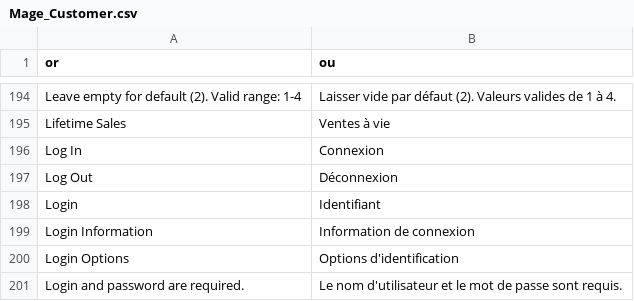
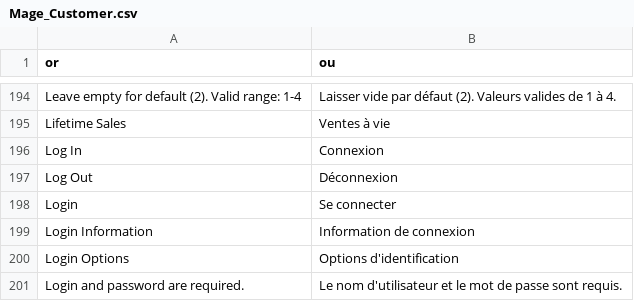
Before and after one commit to Kcchouette/Machouille, a CSV file: app/locale/fr_FR/Mage_Customer.csv, drawn as a sheet; only a part is shown, gaps mark what is left out.

Commit message:
change login in french

```diff
--- a/app/locale/fr_FR/Mage_Customer.csv
+++ b/app/locale/fr_FR/Mage_Customer.csv
@@ -197,3 +197,3 @@
 "Log Out","Déconnexion"
-"Login","Identifiant"
+"Login","Se connecter"
 "Login Information","Information de connexion"
```
